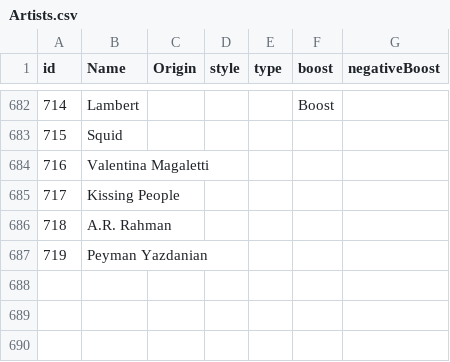
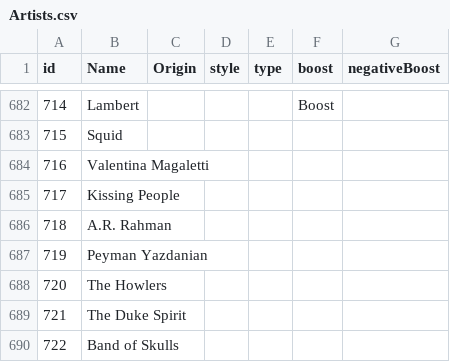
Before and after one commit to alexandroskilias/eventsDB, a CSV file: Tables/Artists.csv, drawn as a sheet; only a part is shown, gaps mark what is left out; the diff names each change by its address in the sheet, - before the commit and + after, or states it on an @@ line.

```diff
--- a/Tables/Artists.csv
+++ b/Tables/Artists.csv
+row 688: 720 | The Howlers
+row 689: 721 | The Duke Spirit
+row 690: 722 | Band of Skulls
```
Also changed, not shown: Tables/Events.csv, Tables/EventsArtistsVenues.csv.
